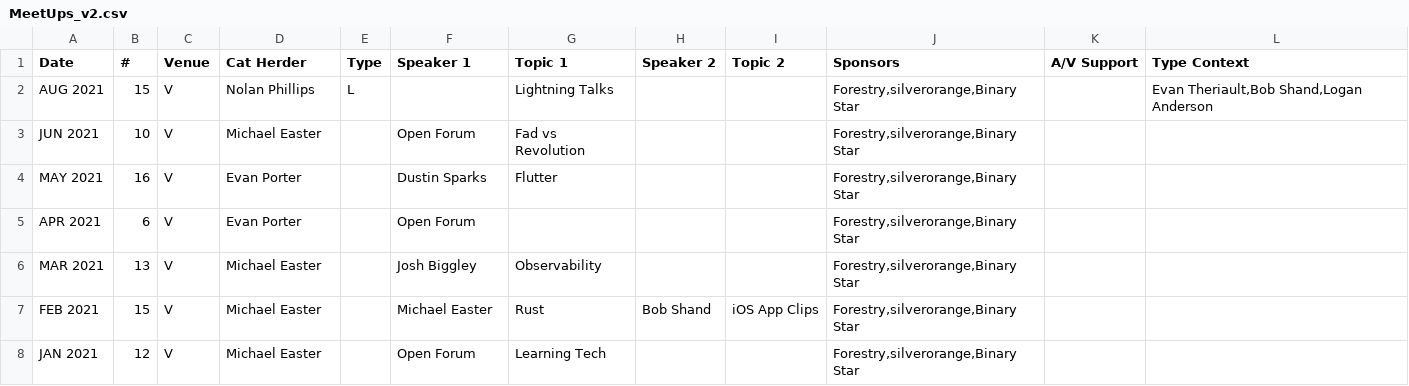
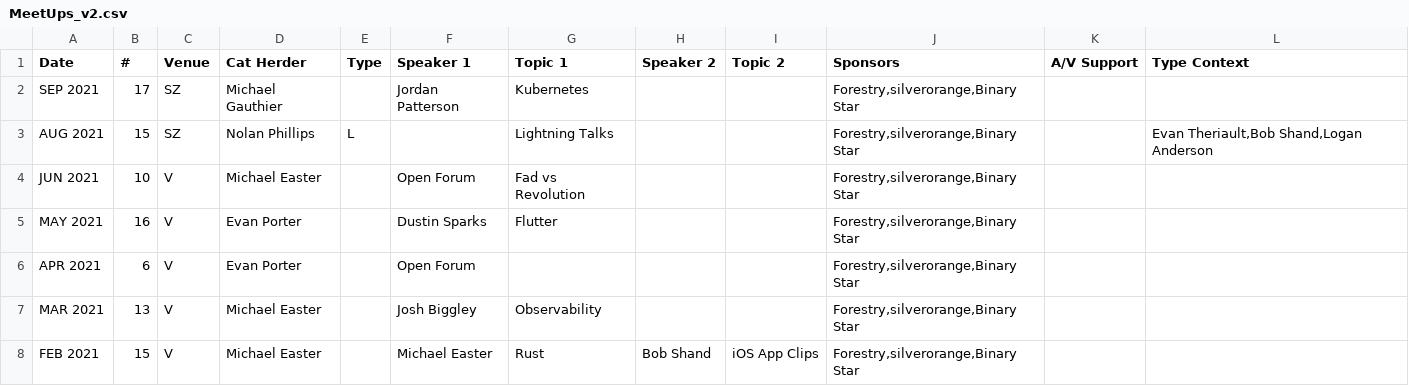
Before and after one commit to peidevs/Event_Resources, a CSV file: MeetUps_v2.csv, drawn as a sheet; only a part is shown; the shorter side is filled out with more unchanged rows.

Commit message:
SEP 2021

```diff
--- a/MeetUps_v2.csv
+++ b/MeetUps_v2.csv
@@ -1,3 +1,4 @@
 Date,#,Venue,Cat Herder,Type,Speaker 1, Topic 1,Speaker 2, Topic 2,Sponsors,A/V Support,Type Context
-AUG 2021,15,V,Nolan Phillips,L,,Lightning Talks,,,"Forestry,silverorange,Binary Star",,"Evan Theriault,Bob Shand,Logan Anderson"
+SEP 2021,17,SZ,Michael Gauthier,,Jordan Patterson,Kubernetes,,,"Forestry,silverorange,Binary Star",,""
+AUG 2021,15,SZ,Nolan Phillips,L,,Lightning Talks,,,"Forestry,silverorange,Binary Star",,"Evan Theriault,Bob Shand,Logan Anderson"
 JUN 2021,10,V,Michael Easter,,Open Forum,Fad vs Revolution,,,"Forestry,silverorange,Binary Star",,
```
